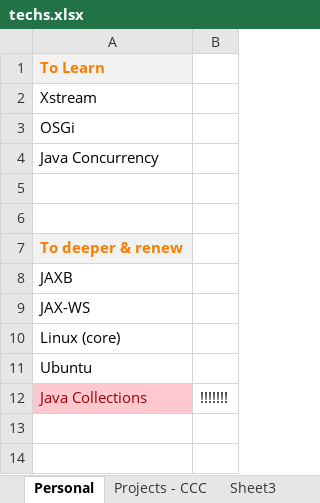
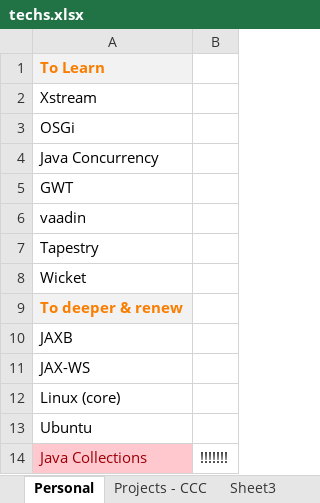
Before and after one commit to vitali-kviatkouski/personal, an Excel workbook: goals/techs.xlsx, sheet Personal, drawn as a sheet; values as stored, in another font and other column widths than the file's, no borders; the diff names each change by its address in the sheet, - before the commit and + after, or states it on an @@ line.

Commit message:
Changes of GWT

```diff
--- a/goals/techs.xlsx (sheet Personal)
+++ b/goals/techs.xlsx (sheet Personal)
-A5: (empty)
+A5: GWT
-A6: (empty)
+A6: vaadin
+row 7: Tapestry
+row 8: Wicket
```
